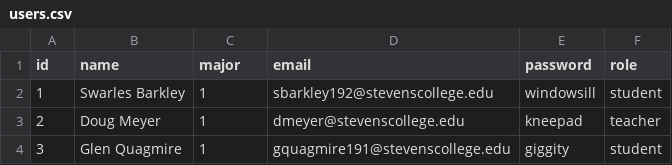
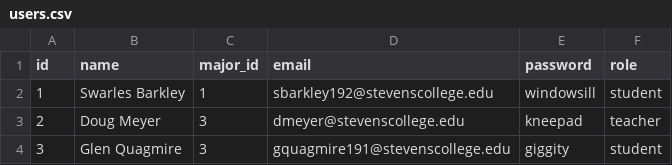
Before and after one commit to ts-cset/tsct-portal, a CSV file: portal/data/users.csv, drawn as a sheet.

```diff
--- a/portal/data/users.csv
+++ b/portal/data/users.csv
@@ -1,4 +1,4 @@
-id,name,major,email,password,role
+id,name,major_id,email,password,role
 1,Swarles Barkley,1,sbarkley192@stevenscollege.edu,windowsill,student
-2,Doug Meyer,1,dmeyer@stevenscollege.edu,kneepad,teacher
-3,Glen Quagmire,1,gquagmire191@stevenscollege.edu,giggity,student
+2,Doug Meyer,3,dmeyer@stevenscollege.edu,kneepad,teacher
+3,Glen Quagmire,3,gquagmire191@stevenscollege.edu,giggity,student
```
Also changed, not shown: 7 other files.
